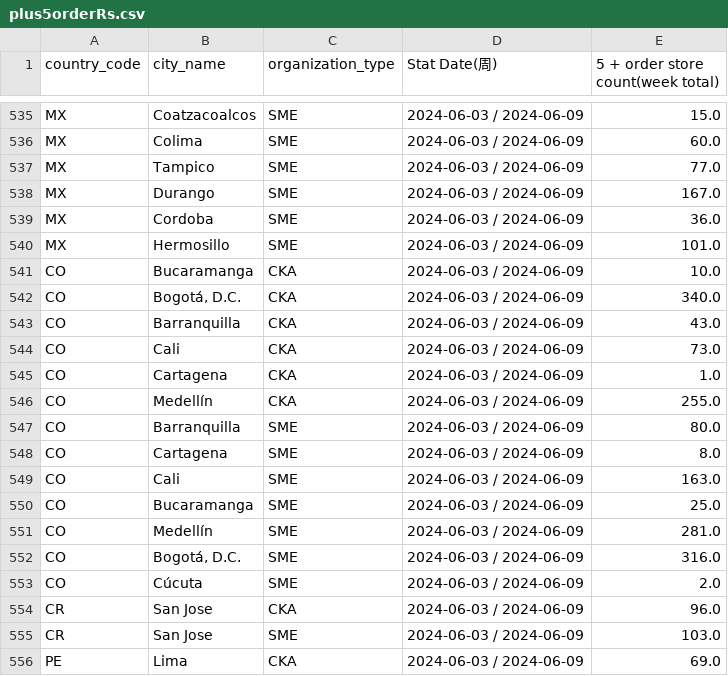
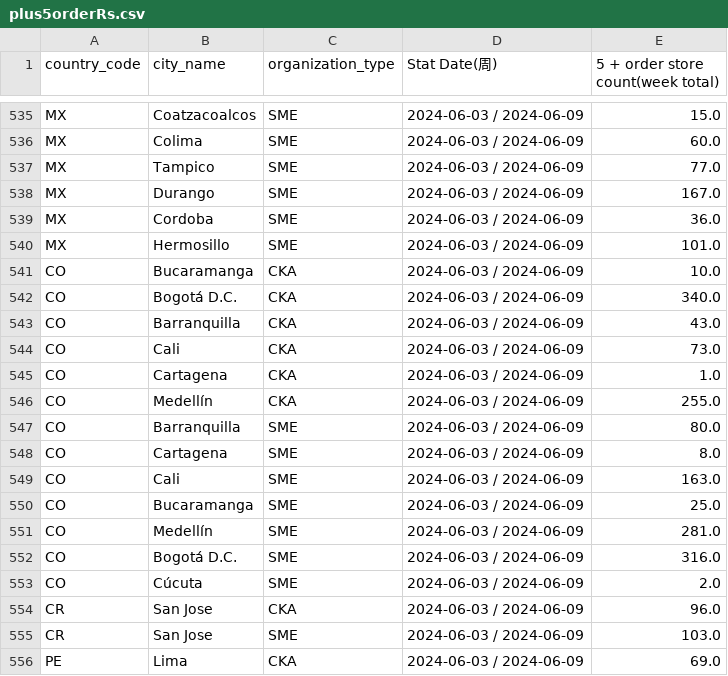
Before and after one commit to mramirezcamacho/TablePerBDM, a CSV file: plus5orderRs.csv, drawn as a sheet; only a part is shown, gaps mark what is left out; the diff covers the shown part only.

```diff
--- a/plus5orderRs.csv
+++ b/plus5orderRs.csv
@@ -541,3 +541,3 @@ MX,Hermosillo,SME,2024-06-03 / 2024-06-09,101.0
 CO,Bucaramanga,CKA,2024-06-03 / 2024-06-09,10.0
-CO,"Bogotá, D.C.",CKA,2024-06-03 / 2024-06-09,340.0
+CO,Bogotá D.C.,CKA,2024-06-03 / 2024-06-09,340.0
 CO,Barranquilla,CKA,2024-06-03 / 2024-06-09,43.0
@@ -551,3 +551,3 @@ CO,Bucaramanga,SME,2024-06-03 / 2024-06-09,25.0
 CO,Medellín,SME,2024-06-03 / 2024-06-09,281.0
-CO,"Bogotá, D.C.",SME,2024-06-03 / 2024-06-09,316.0
+CO,Bogotá D.C.,SME,2024-06-03 / 2024-06-09,316.0
 CO,Cúcuta,SME,2024-06-03 / 2024-06-09,2.0
```
Also changed, not shown: 6 edited cells elsewhere in this file, newRsOrders.csv, 1 other file.
